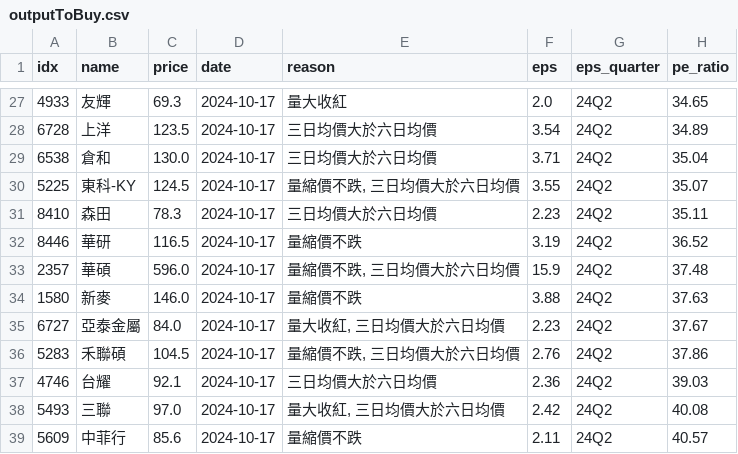
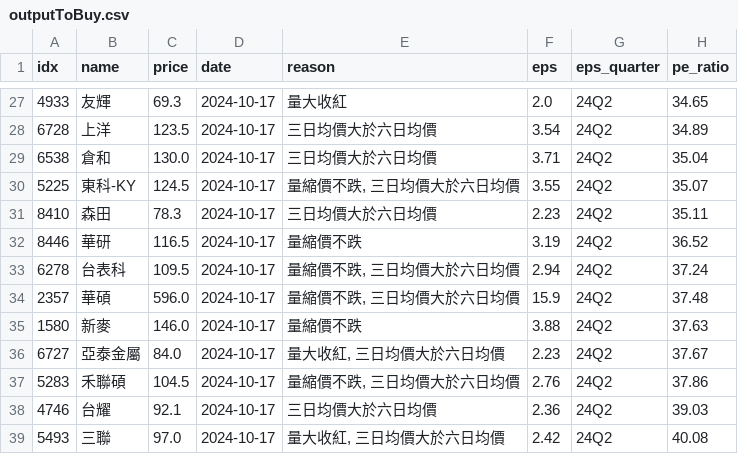
Before and after one commit to aplusman/twstock, a CSV file: data/outputToBuy.csv, drawn as a sheet; only a part is shown, gaps mark what is left out; the shorter side is filled out with more unchanged rows.

```diff
--- a/data/outputToBuy.csv
+++ b/data/outputToBuy.csv
@@ -32,2 +32,3 @@ idx,name,price,date,reason,eps,eps_quarter,pe_ratio
 8446,華研,116.5,2024-10-17,量縮價不跌,3.19,24Q2,36.52
+6278,台表科,109.5,2024-10-17,"量縮價不跌, 三日均價大於六日均價",2.94,24Q2,37.24
 2357,華碩,596.0,2024-10-17,"量縮價不跌, 三日均價大於六日均價",15.9,24Q2,37.48
```
